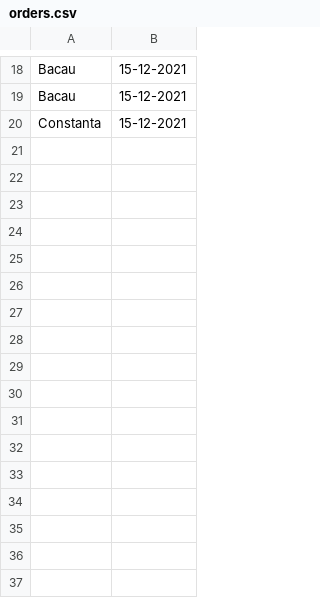
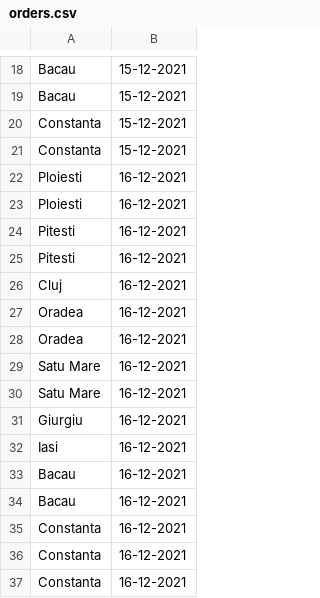
Before and after one commit to lucadani7/scoala-informala-it-springboot-project, a CSV file: logistic-system/src/main/resources/files/orders.csv, drawn as a sheet; only a part is shown, gaps mark what is left out.

Commit message:
LS-03 (/order/status - get orders by date and destination) Updated shipping controller ->  added shipping service (/shipping/new-day  - moved the logic from controller to service) Fixed the thread number ( from 8 to 4) Updated orders.csv files with missing data

```diff
--- a/logistic-system/src/main/resources/files/orders.csv
+++ b/logistic-system/src/main/resources/files/orders.csv
@@ -20 +20,18 @@ Bacau,15-12-2021
 Constanta,15-12-2021
+Constanta,15-12-2021
+Ploiesti,16-12-2021
+Ploiesti,16-12-2021
+Pitesti,16-12-2021
+Pitesti,16-12-2021
+Cluj,16-12-2021
+Oradea,16-12-2021
+Oradea,16-12-2021
+Satu Mare,16-12-2021
+Satu Mare,16-12-2021
+Giurgiu,16-12-2021
+Iasi,16-12-2021
+Bacau,16-12-2021
+Bacau,16-12-2021
+Constanta,16-12-2021
+Constanta,16-12-2021
+Constanta,16-12-2021
```
Also changed, not shown: 8 other files.
